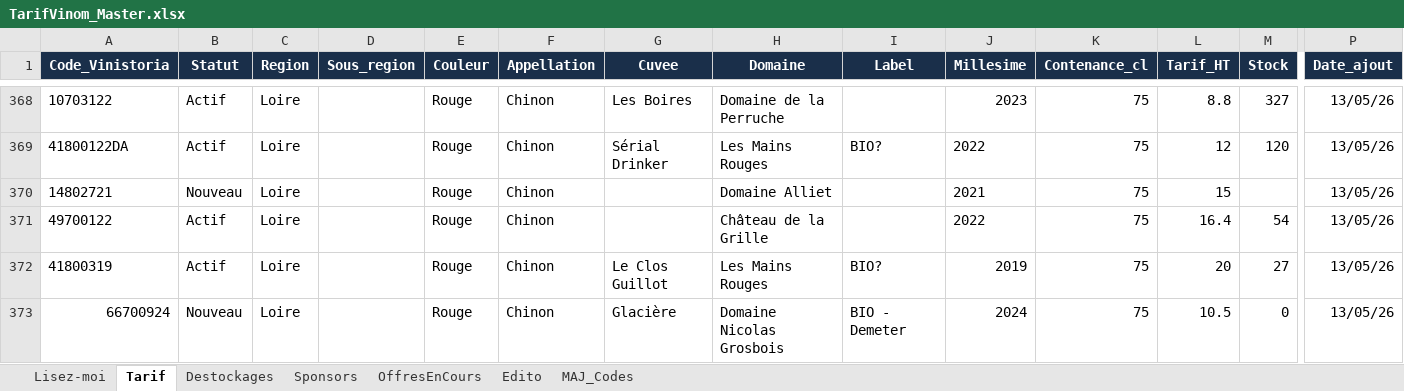
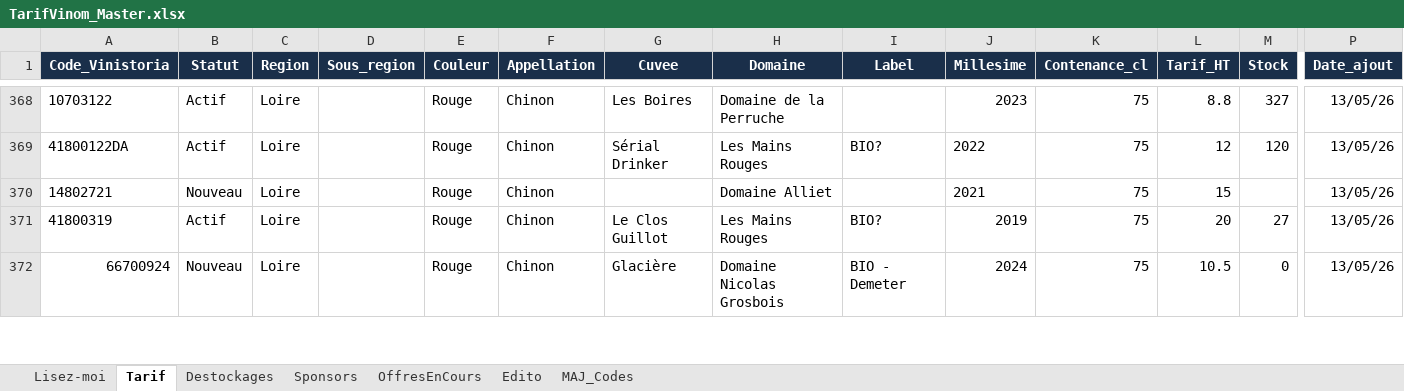
Before and after one commit to NoBullshitDrinks/vinom-tarif, an Excel workbook: data/TarifVinom_Master.xlsx, sheet Tarif, drawn as a sheet; only a part is shown, gaps mark what is left out; values as stored, in another font and other column widths than the file's, no borders; rows hold the shown columns only; the diff names each change by its address in the sheet, - before the commit and + after, or states it on an @@ line.

Commit message:
MAJ tarif via Power Automate

```diff
--- a/data/TarifVinom_Master.xlsx (sheet Tarif)
+++ b/data/TarifVinom_Master.xlsx (sheet Tarif)
-row 371: 49700122 | Actif | Loire |  | Rouge | Chinon |  | Château de la Grille |  | 2022 | 75 | 16.4 | 54 | 13/05/26
```
